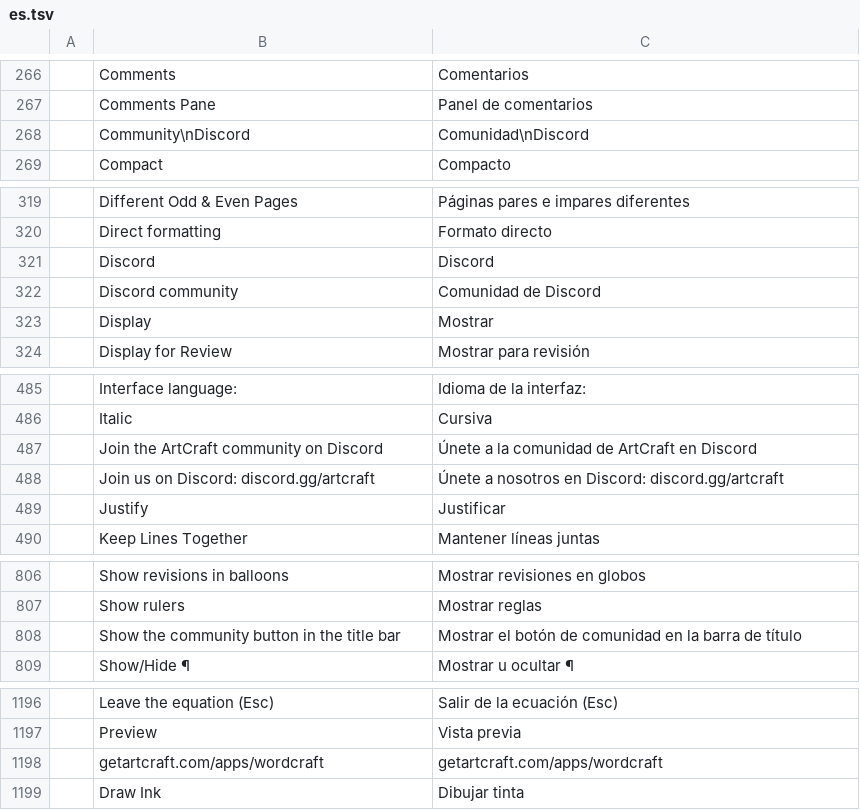
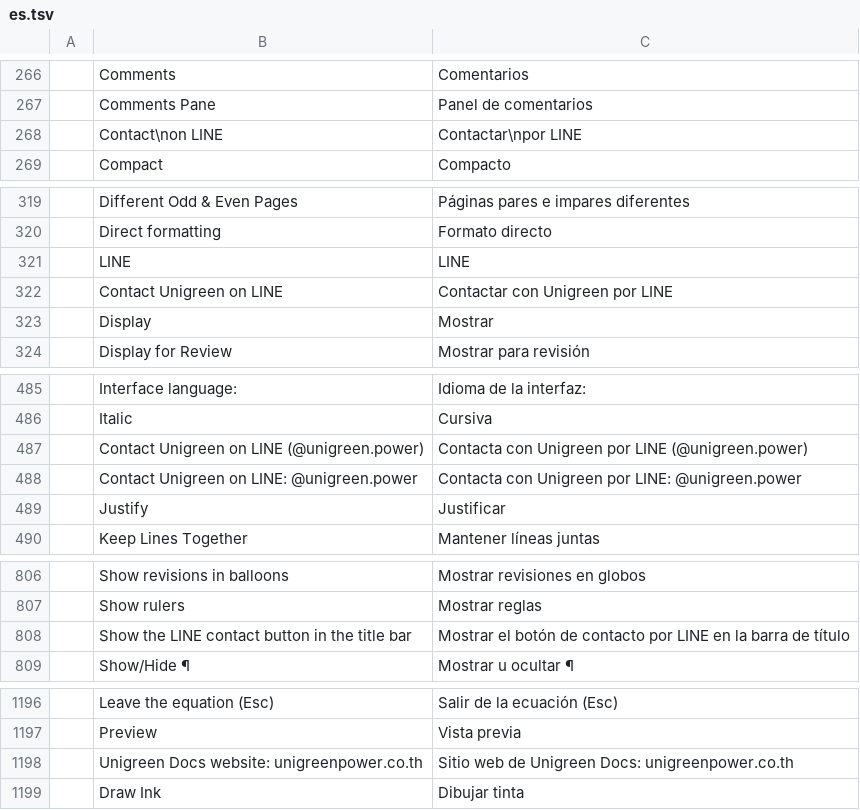
Before and after one commit to loobkaze-source/wordcraft, a TSV file: crates/ui-egui/src/i18n/es.tsv, drawn as a sheet; only a part is shown, gaps mark what is left out; removed rows and columns are numbered as before the commit, all else as after; the diff covers the shown part only; the diff names each change by its address in the sheet, - before the commit and + after, or states it on an @@ line.

```diff
--- a/crates/ui-egui/src/i18n/es.tsv
+++ b/crates/ui-egui/src/i18n/es.tsv
-row 268:  | Community\nDiscord | Comunidad\nDiscord
+row 268:  | Contact\non LINE | Contactar\npor LINE
-row 321:  | Discord | Discord
-row 322:  | Discord community | Comunidad de Discord
+row 321:  | LINE | LINE
+row 322:  | Contact Unigreen on LINE | Contactar con Unigreen por LINE
-row 487:  | Join the ArtCraft community on Discord | Únete a la comunidad de ArtCraft en Discord
-row 488:  | Join us on Discord: discord.gg/artcraft | Únete a nosotros en Discord: discord.gg/artcraft
+row 487:  | Contact Unigreen on LINE (@unigreen.power) | Contacta con Unigreen por LINE (@unigreen.power)
+row 488:  | Contact Unigreen on LINE: @unigreen.power | Contacta con Unigreen por LINE: @unigreen.power
-row 808:  | Show the community button in the title bar | Mostrar el botón de comunidad en la barra de título
+row 808:  | Show the LINE contact button in the title bar | Mostrar el botón de contacto por LINE en la barra de título
-row 1198:  | getartcraft.com/apps/wordcraft | getartcraft.com/apps/wordcraft
+row 1198:  | Unigreen Docs website: unigreenpower.co.th | Sitio web de Unigreen Docs: unigreenpower.co.th
```
Also changed, not shown: 2 edited cells elsewhere in this file, crates/ui-egui/src/i18n/et.tsv, crates/ui-egui/src/i18n/ja.tsv, 33 other files.
